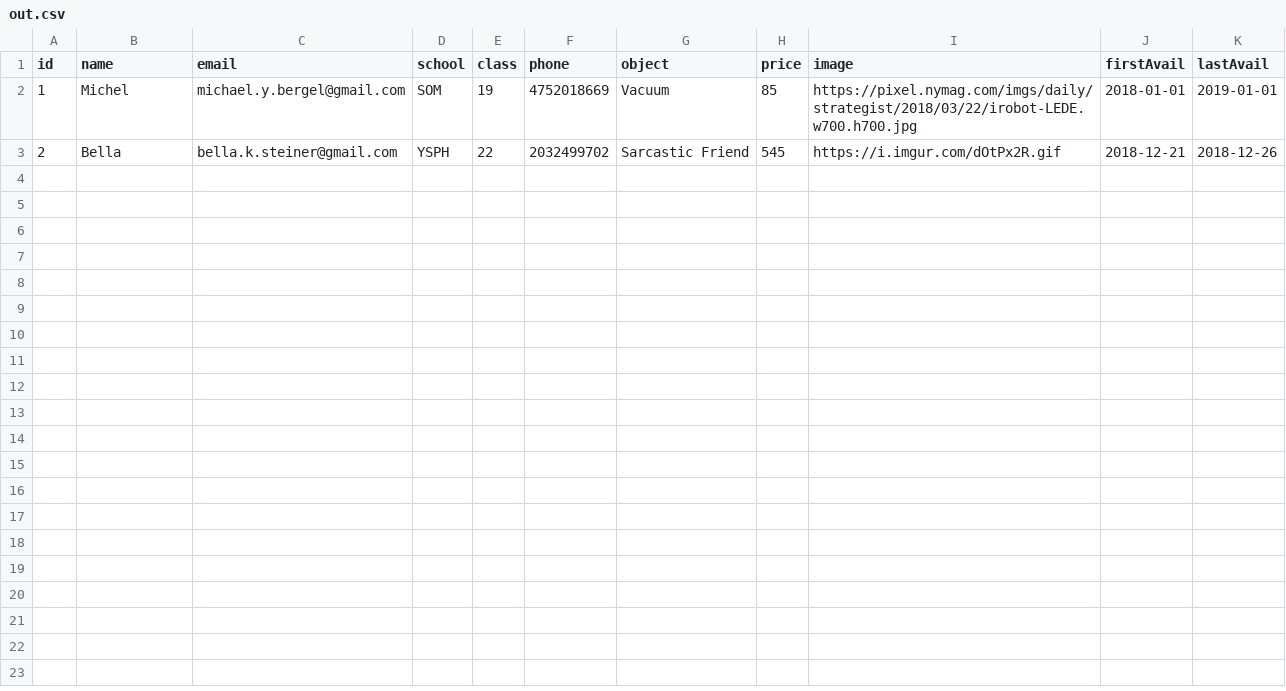
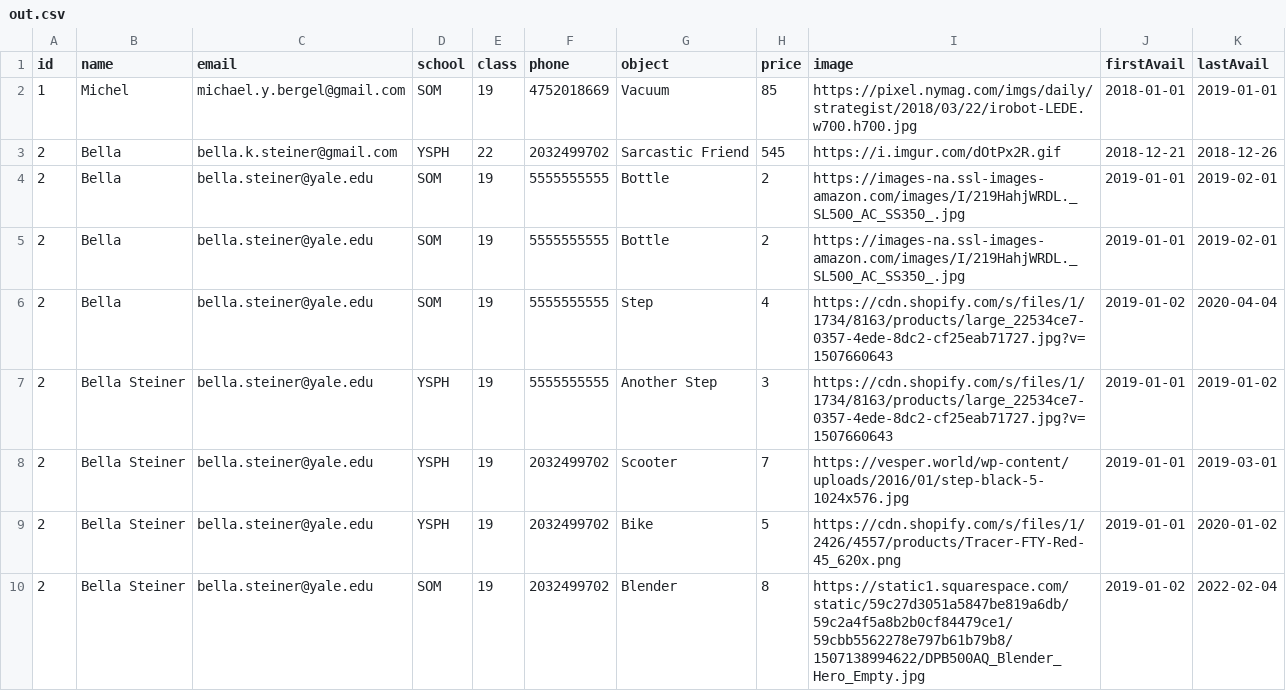
Before and after one commit to michaelbergel/y-circular2, a CSV file: out.csv, drawn as a sheet.

Commit message:
sql by Bella

```diff
--- a/out.csv
+++ b/out.csv
@@ -3 +3,8 @@ id,name,email,school,class,phone,object,price,image,firstAvail,lastAvail
 2,Bella,bella.k.steiner@gmail.com,YSPH,22,2032499702,Sarcastic Friend,545,https://i.imgur.com/dOtPx2R.gif,2018-12-21,2018-12-26
+2,Bella,bella.steiner@yale.edu,SOM,19,5555555555,Bottle,2,https://images-na.ssl-images-amazon.com/images/I/219HahjWRDL._SL500_AC_SS350_.jpg,2019-01-01,2019-02-01
+2,Bella,bella.steiner@yale.edu,SOM,19,5555555555,Bottle,2,https://images-na.ssl-images-amazon.com/images/I/219HahjWRDL._SL500_AC_SS350_.jpg,2019-01-01,2019-02-01
+2,Bella,bella.steiner@yale.edu,SOM,19,5555555555,Step,4,https://cdn.shopify.com/s/files/1/1734/8163/products/large_22534ce7-0357-4ede-8dc2-cf25eab71727.jpg?v=1507660643,2019-01-02,2020-04-04
+2,Bella Steiner,bella.steiner@yale.edu,YSPH,19,5555555555,Another Step,3,https://cdn.shopify.com/s/files/1/1734/8163/products/large_22534ce7-0357-4ede-8dc2-cf25eab71727.jpg?v=1507660643,2019-01-01,2019-01-02
+2,Bella Steiner,bella.steiner@yale.edu,YSPH,19,2032499702,Scooter,7,https://vesper.world/wp-content/uploads/2016/01/step-black-5-1024x576.jpg,2019-01-01,2019-03-01
+2,Bella Steiner,bella.steiner@yale.edu,YSPH,19,2032499702,Bike,5,https://cdn.shopify.com/s/files/1/2426/4557/products/Tracer-FTY-Red-45_620x.png,2019-01-01,2020-01-02
+2,Bella Steiner,bella.steiner@yale.edu,SOM,19,2032499702,Blender,8,https://static1.squarespace.com/static/59c27d3051a5847be819a6db/59c2a4f5a8b2b0cf84479ce1/59cbb5562278e797b61b79b8/1507138994622/DPB500AQ_Blender_Hero_Empty.jpg,2019-01-02,2022-02-04
```
Also changed, not shown: 12 other files.
